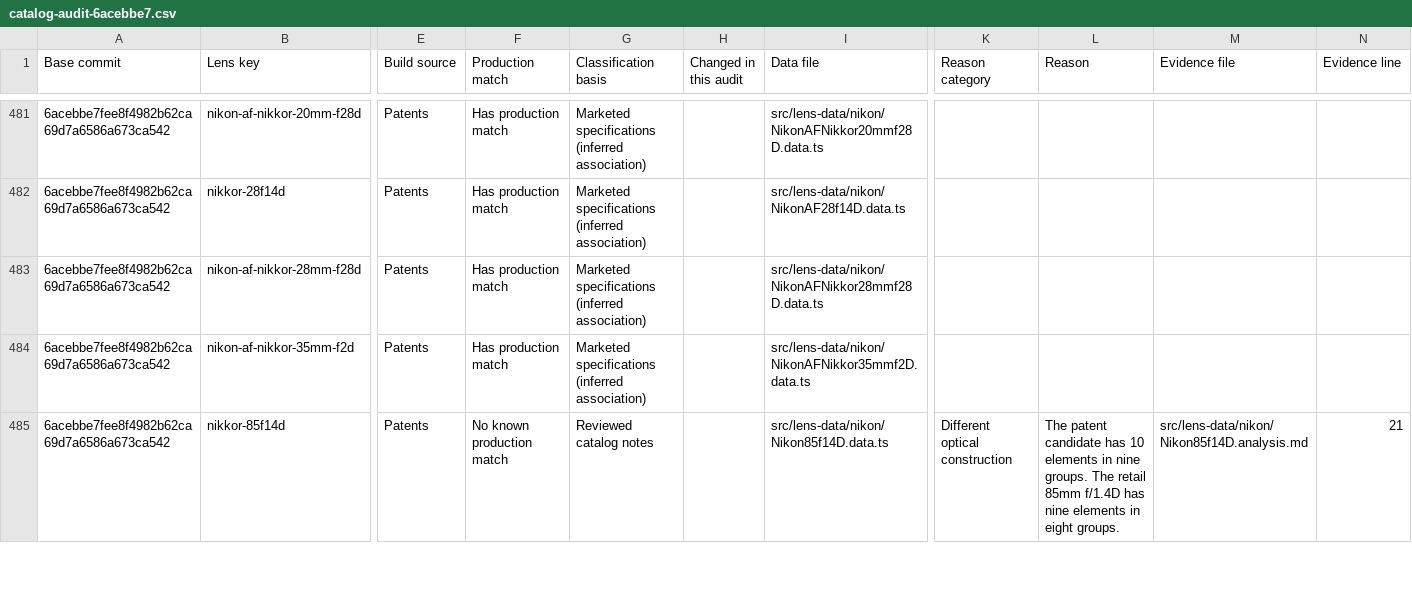
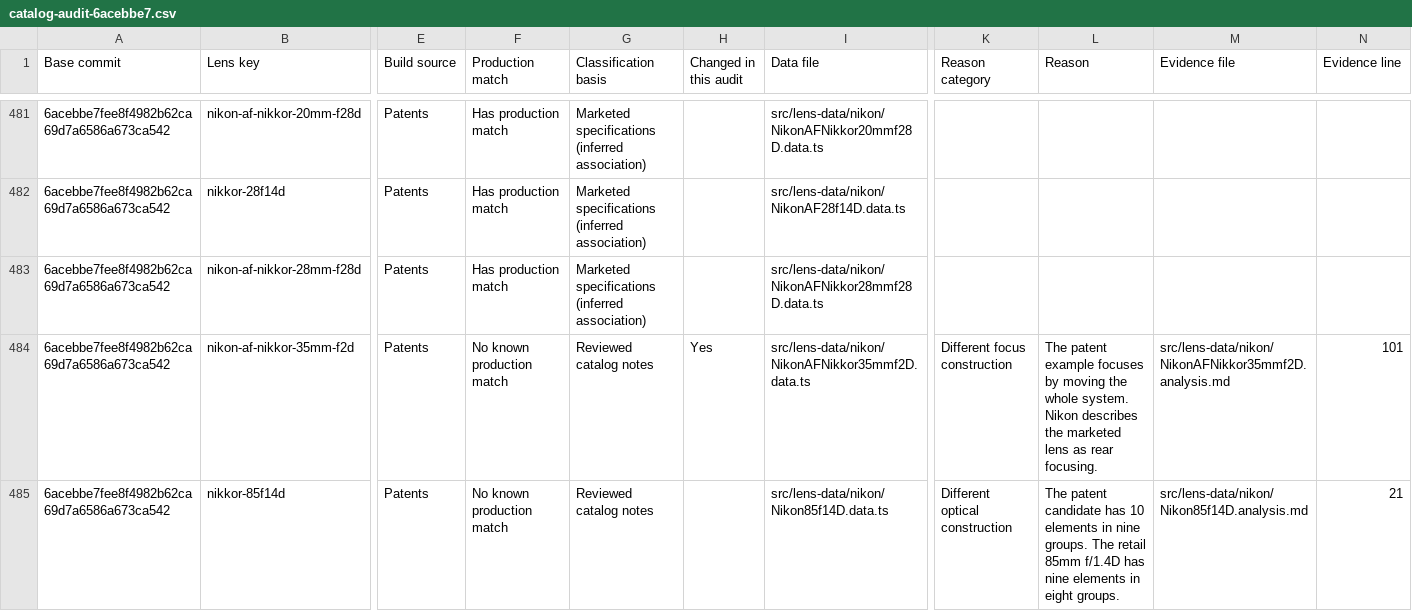
Before and after one commit to ronbuening/LensVisualizer, a CSV file: audit-artifacts/lens-library/catalog-audit-6acebbe7.csv, drawn as a sheet; only a part is shown, gaps mark what is left out; the diff covers the shown part only; the diff names each change by its address in the sheet, - before the commit and + after, or states it on an @@ line.

Commit message:
Update Lens Library audit CSVs after the production-match recheck

```diff
--- a/audit-artifacts/lens-library/catalog-audit-6acebbe7.csv
+++ b/audit-artifacts/lens-library/catalog-audit-6acebbe7.csv
-F484 (Production match): Has production match
+F484 (Production match): No known production match
-G484 (Classification basis): Marketed specifications (inferred association)
+G484 (Classification basis): Reviewed catalog notes
-H484 (Changed in this audit): (empty)
+H484 (Changed in this audit): Yes
-K484 (Reason category): (empty)
+K484 (Reason category): Different focus construction
-L484 (Reason): (empty)
+L484 (Reason): The patent example focuses by moving the whole system. Nikon describes the marketed lens as rear focusing.
-M484 (Evidence file): (empty)
+M484 (Evidence file): src/lens-data/nikon/NikonAFNikkor35mmf2D.analysis.md
-N484 (Evidence line): (empty)
+N484 (Evidence line): 101
```
Also changed, not shown: 154 edited cells elsewhere in this file, 1 other file.
